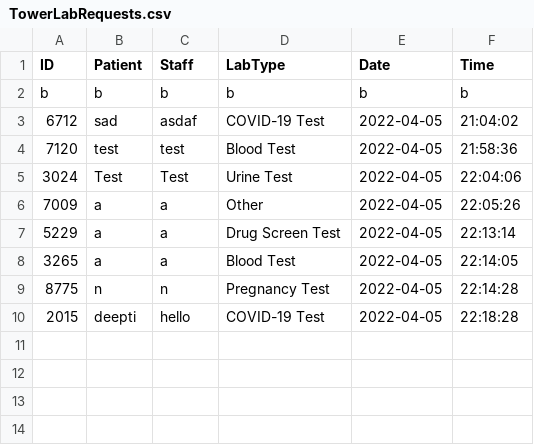
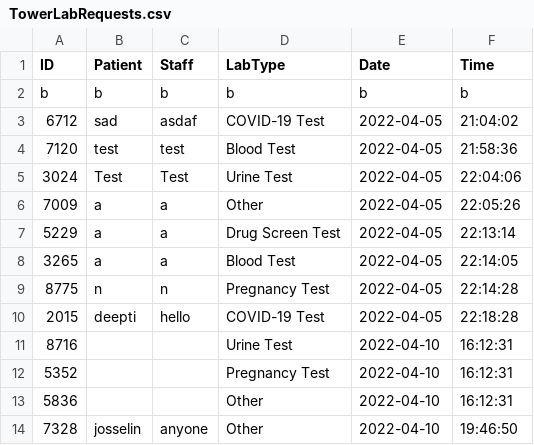
Before and after one commit to CS3733-D22-Team-U/CS3733-D22-Team-U-Prototype-2, a CSV file: csvTables/TowerLabRequests.csv, drawn as a sheet; the diff names each change by its address in the sheet, - before the commit and + after, or states it on an @@ line.

```diff
--- a/csvTables/TowerLabRequests.csv
+++ b/csvTables/TowerLabRequests.csv
+row 11: 8716 |  |  | Urine Test | 2022-04-10 | 16:12:31
+row 12: 5352 |  |  | Pregnancy Test | 2022-04-10 | 16:12:31
+row 13: 5836 |  |  | Other | 2022-04-10 | 16:12:31
+row 14: 7328 | josselin | anyone | Other | 2022-04-10 | 19:46:50
```
Also changed, not shown: 9 other files.
